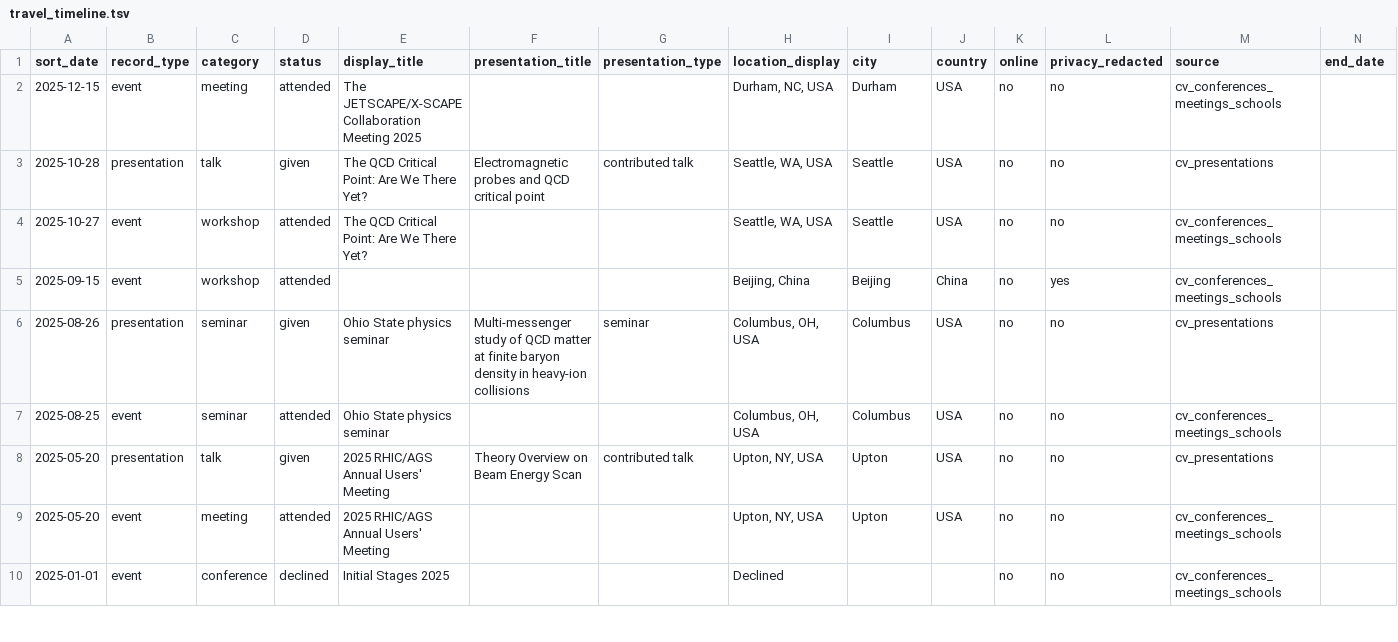
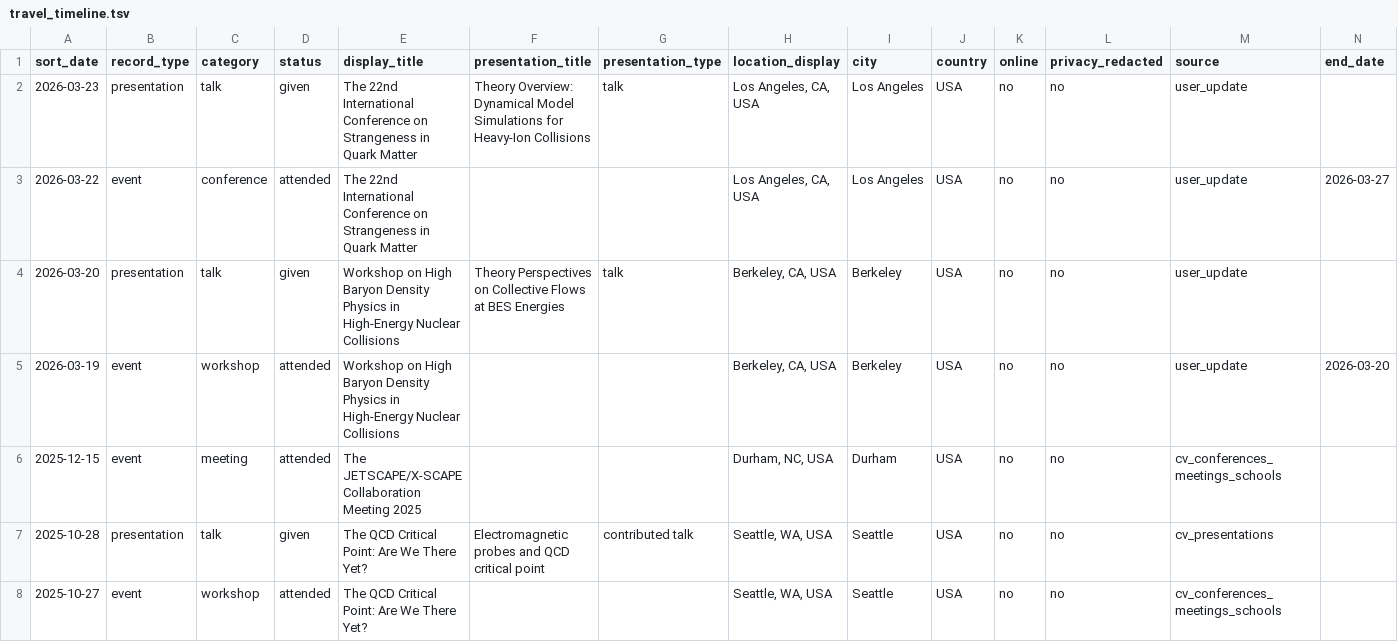
Before and after one commit to LipeiDu/lipeidu.github.io, a TSV file: assets/travel_timeline.tsv, drawn as a sheet; only a part is shown; the shorter side is filled out with more unchanged rows; the diff names each change by its address in the sheet, - before the commit and + after, or states it on an @@ line.

Commit message:
Add 2026 Berkeley and SQM events/talks to travel timeline

```diff
--- a/assets/travel_timeline.tsv
+++ b/assets/travel_timeline.tsv
+row 2: 2026-03-23 | presentation | talk | given | The 22nd International Conference on Strangeness in Quark Matter | Theory Overview: Dynamical Model Simulations for Heavy-Ion Collisions | talk | Los Angeles, CA, USA | Los Angeles | USA | no | no | user_update
+row 3: 2026-03-22 | event | conference | attended | The 22nd International Conference on Strangeness in Quark Matter |  |  | Los Angeles, CA, USA | Los Angeles | USA | no | no | user_update | 2026-03-27
+row 4: 2026-03-20 | presentation | talk | given | Workshop on High Baryon Density Physics in High-Energy Nuclear Collisions | Theory Perspectives on Collective Flows at BES Energies | talk | Berkeley, CA, USA | Berkeley | USA | no | no | user_update
+row 5: 2026-03-19 | event | workshop | attended | Workshop on High Baryon Density Physics in High-Energy Nuclear Collisions |  |  | Berkeley, CA, USA | Berkeley | USA | no | no | user_update | 2026-03-20
```
Also changed, not shown: 1 other file.
